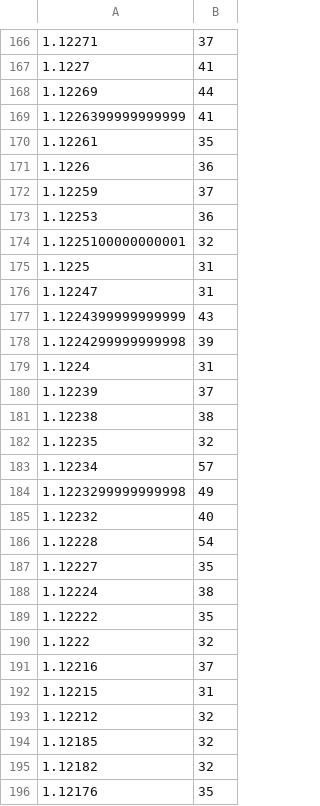
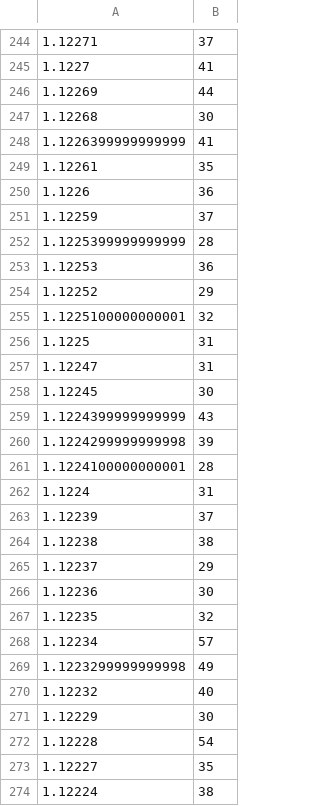
Before and after one commit to steven780122/fx_price_count, a CSV file: main/csvfile.csv, drawn as a sheet; only a part is shown, gaps mark what is left out; the shorter side is filled out with more unchanged rows; the diff covers the shown part only.

```diff
--- a/main/csvfile.csv
+++ b/main/csvfile.csv
@@ -168,2 +246,3 @@
 1.12269,44
+1.12268,30
 1.1226399999999999,41
@@ -172,3 +251,5 @@
 1.12259,37
+1.1225399999999999,28
 1.12253,36
+1.12252,29
 1.1225100000000001,32
@@ -176,4 +257,6 @@
 1.12247,31
+1.12245,30
 1.1224399999999999,43
 1.1224299999999998,39
+1.1224100000000001,28
 1.1224,31
@@ -181,2 +264,4 @@
 1.12238,38
+1.12237,29
+1.12236,30
 1.12235,32
@@ -185,2 +270,3 @@
 1.12232,40
+1.12229,30
 1.12228,54
```
Also changed, not shown: 92 added rows elsewhere in this file, 1 other file.
